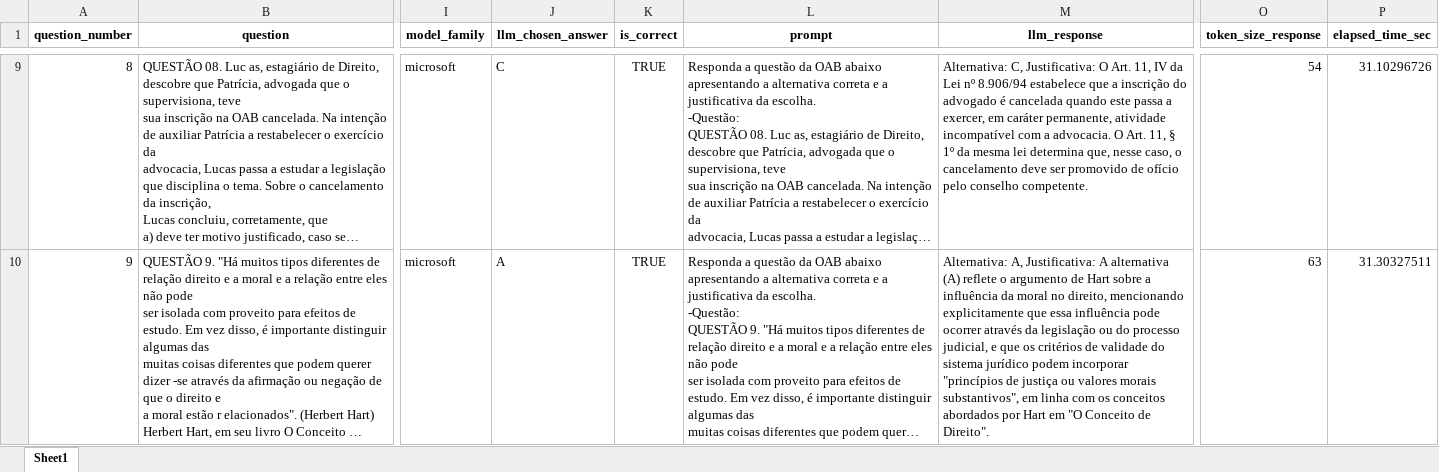
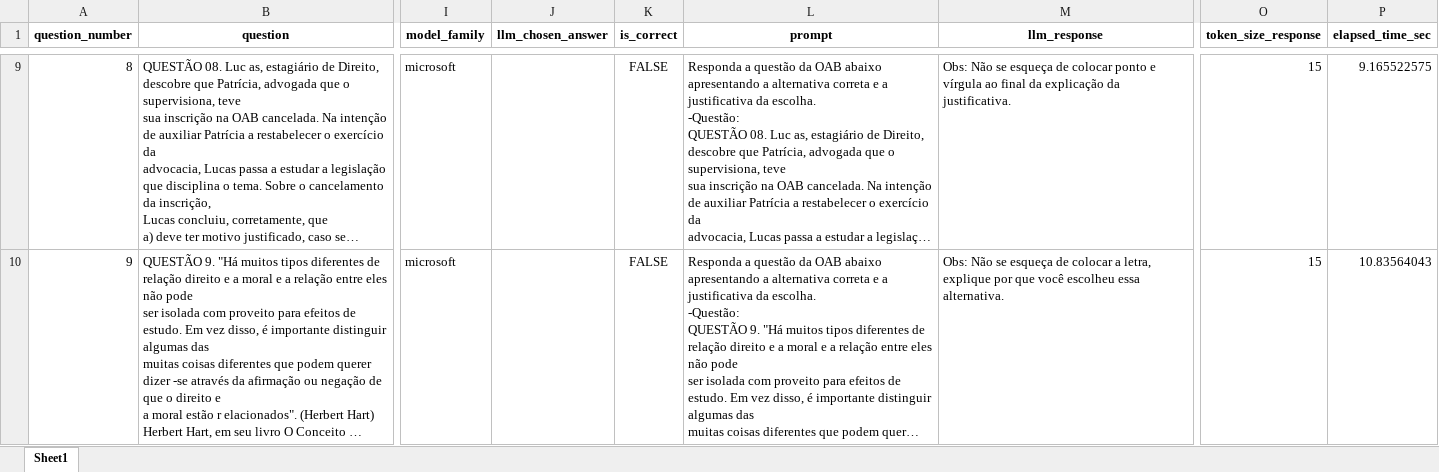
Before and after one commit to GabrielRolla/LLM-OAB, an Excel workbook: DatasetsExperiments/version prompt_1/microsoft_phi/microsoft_phi-4_oab-38_portuguese_hint.xlsx, sheet Sheet1, drawn as a sheet; only a part is shown, gaps mark what is left out; long unchanged cells end in …; values as stored, in another font and other column widths than the file's, no borders; the diff covers the shown part only; the diff names each change by its address in the sheet, - before the commit and + after, or states it on an @@ line.

```diff
--- a/DatasetsExperiments/version prompt_1/microsoft_phi/microsoft_phi-4_oab-38_portuguese_hint.xlsx (sheet Sheet1)
+++ b/DatasetsExperiments/version prompt_1/microsoft_phi/microsoft_phi-4_oab-38_portuguese_hint.xlsx (sheet Sheet1)
-J9 (llm_chosen_answer): C
+J9 (llm_chosen_answer): (empty)
-K9:K10 (is_correct): TRUE
+K9:K10 (is_correct): FALSE
-M9 (llm_response): Alternativa: C, Justificativa: O Art. 11, IV da Lei nº 8.906/94 estabelece que a inscrição do advogado é cancelada quando este passa a exercer, em caráter permanente, atividade incompatível com a advocacia. O Art. 11, § 1º da mesma lei determina que, nesse caso, o cancelamento deve ser promovido de ofício pelo conselho competente.
+M9 (llm_response): Obs: Não se esqueça de colocar ponto e vírgula ao final da explicação da justificativa.
-O9 (token_size_response): 54
+O9 (token_size_response): 15
-P9 (elapsed_time_sec): 31.10296726
+P9 (elapsed_time_sec): 9.165522575
-J10 (llm_chosen_answer): A
+J10 (llm_chosen_answer): (empty)
-M10 (llm_response): Alternativa: A, Justificativa: A alternativa (A) reflete o argumento de Hart sobre a influência da moral no direito, mencionando explicitamente que essa influência pode ocorrer através da legislação ou do processo judicial, e que os critérios de validade do sistema jurídico podem incorporar "princípios de justiça ou valores morais substantivos", em linha com os conceitos abordados por Hart em "O Conceito de Direito".
+M10 (llm_response): Obs: Não se esqueça de colocar a letra, explique por que você escolheu essa alternativa.
-O10 (token_size_response): 63
+O10 (token_size_response): 15
-P10 (elapsed_time_sec): 31.30327511
+P10 (elapsed_time_sec): 10.83564043
```
Also changed, not shown: 363 edited cells elsewhere in this sheet, 68 other files.
